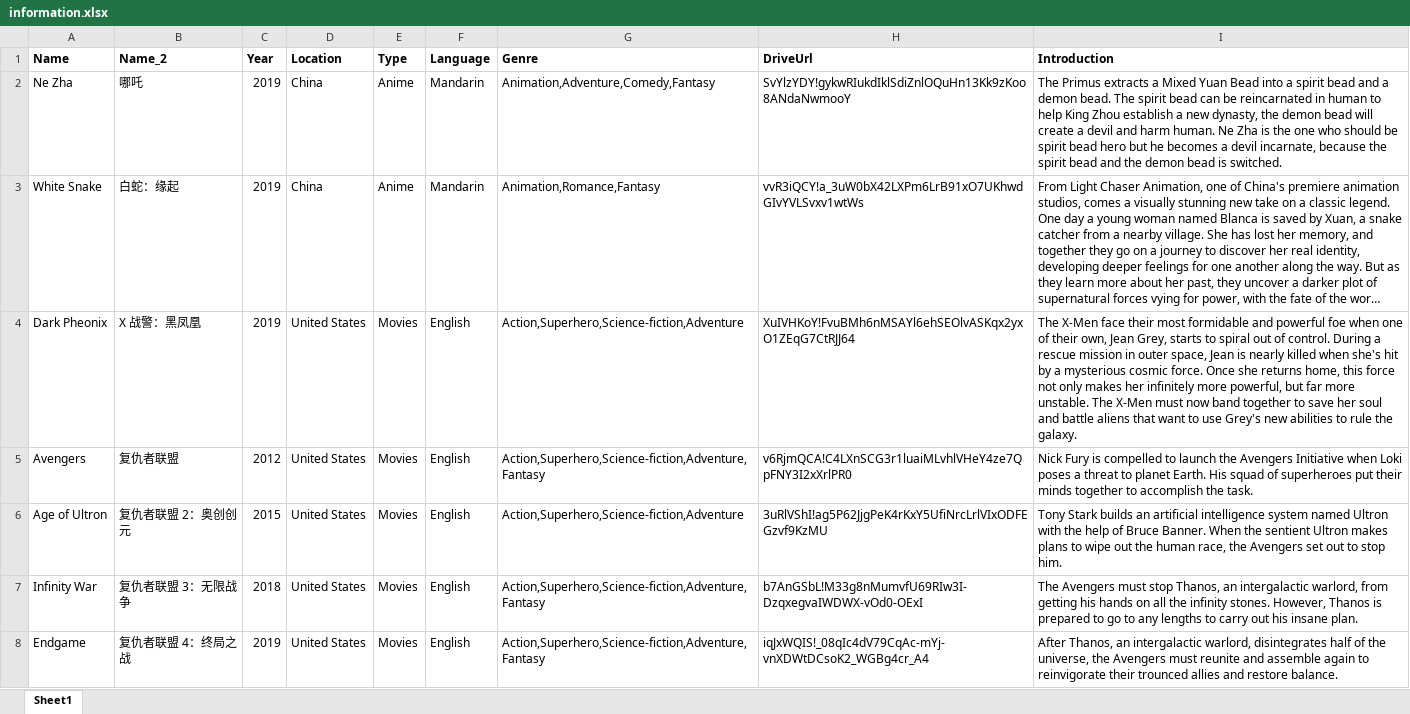
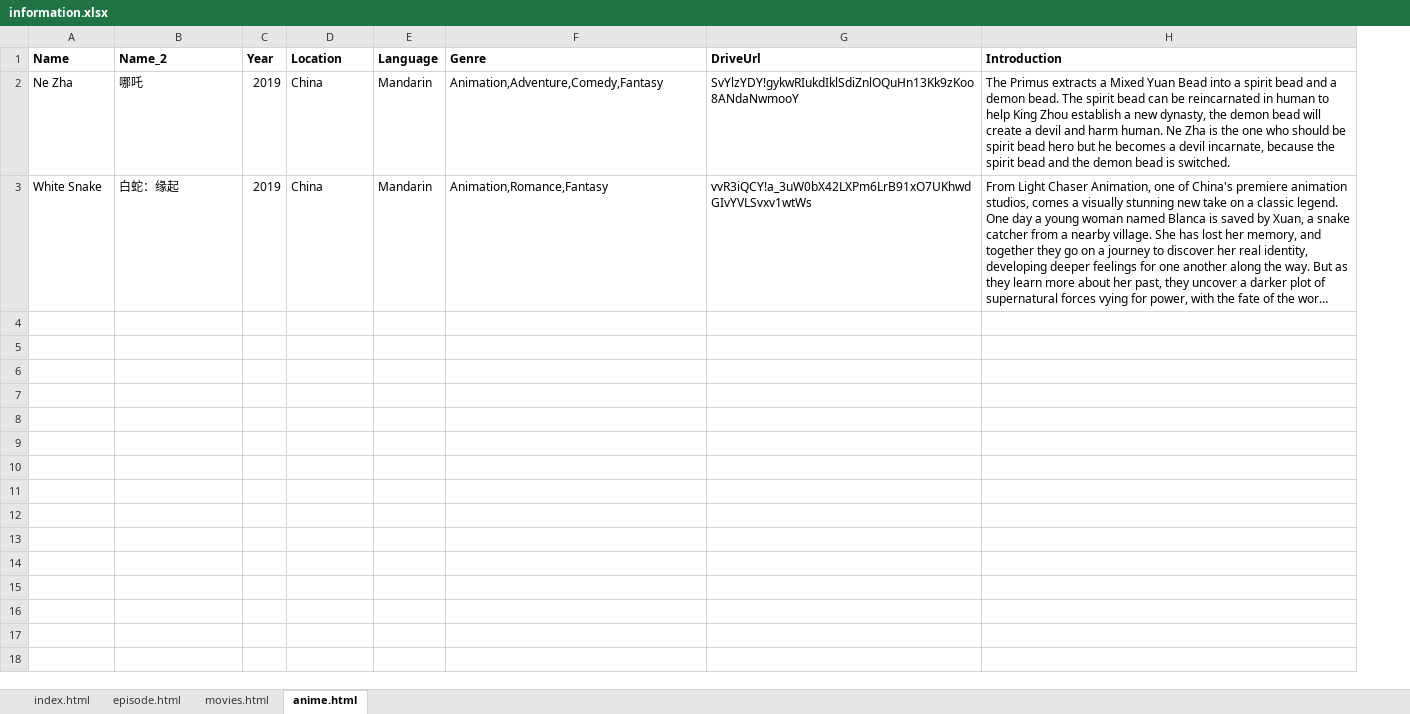
Before and after one commit to mjolsic/Mjolvid, an Excel workbook: information.xlsx, sheet anime.html, drawn as a sheet; only a part is shown; long unchanged cells end in …; values as stored, in another font and other column widths than the file's, no borders; the diff covers the shown part only; the diff names each change by its address in the sheet, - before the commit and + after, or states it on an @@ line.

```diff
--- a/information.xlsx (sheet anime.html)
+++ b/information.xlsx (sheet anime.html)
-sheet tab: Sheet1
+sheet tab: anime.html
+sheet tab: index.html
+sheet tab: episode.html
+sheet tab: movies.html
-column E (Type), rows 2-3: Anime | Anime
-row 4: Dark Pheonix | X 战警：黑凤凰 | 2019 | United States | Movies | English | Action,Superhero,Science-fiction,Adventure | XuIVHKoY!FvuBMh6nMSAYl6ehSEOlvASKqx2yxO1ZEqG7CtRJJ64 | The X-Men face their most formidable and powerful foe when one of their own, Jean Grey, starts to spiral out of control. During a rescue mission in outer space, Jean is nearly killed when she's hit by a mysterious cosmic force. Once she returns home, this force not only makes her infinitely more powerful, but far more unstable. The X-Men must now band together to save her soul and battle aliens that want to use Grey's new abilities to rule the galaxy.
-row 5: Avengers | 复仇者联盟 | 2012 | United States | Movies | English | Action,Superhero,Science-fiction,Adventure,Fantasy | v6RjmQCA!C4LXnSCG3r1luaiMLvhlVHeY4ze7QpFNY3I2xXrlPR0 | Nick Fury is compelled to launch the Avengers Initiative when Loki poses a threat to planet Earth. His squad of superheroes put their minds together to accomplish the task.
-row 6: Age of Ultron | 复仇者联盟 2：奥创创元 | 2015 | United States | Movies | English | Action,Superhero,Science-fiction,Adventure | 3uRlVShI!ag5P62JjgPeK4rKxY5UfiNrcLrlVIxODFEGzvf9KzMU | Tony Stark builds an artificial intelligence system named Ultron with the help of Bruce Banner. When the sentient Ultron makes plans to wipe out the human race, the Avengers set out to stop him.
-row 7: Infinity War | 复仇者联盟 3：无限战争 | 2018 | United States | Movies | English | Action,Superhero,Science-fiction,Adventure,Fantasy | b7AnGSbL!M33g8nMumvfU69RIw3I-DzqxegvaIWDWX-vOd0-OExI | The Avengers must stop Thanos, an intergalactic warlord, from getting his hands on all the infinity stones. However, Thanos is prepared to go to any lengths to carry out his insane plan.
-row 8: Endgame | 复仇者联盟 4：终局之战 | 2019 | United States | Movies | English | Action,Superhero,Science-fiction,Adventure,Fantasy | iqJxWQIS!_08qIc4dV79CqAc-mYj-vnXDWtDCsoK2_WGBg4cr_A4 | After Thanos, an intergalactic warlord, disintegrates half of the universe, the Avengers must reunite and assemble again to reinvigorate their trounced allies and restore balance.
```
Also changed, not shown: 6 removed rows elsewhere in this sheet, 4 other files.
